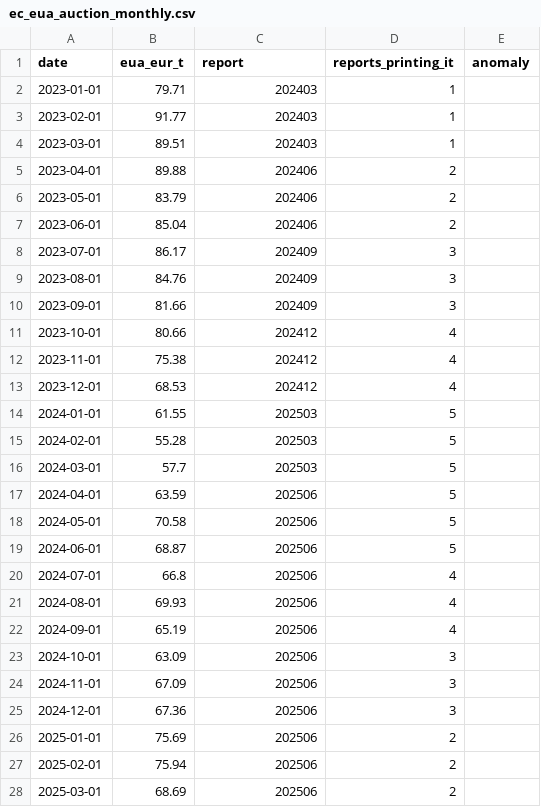
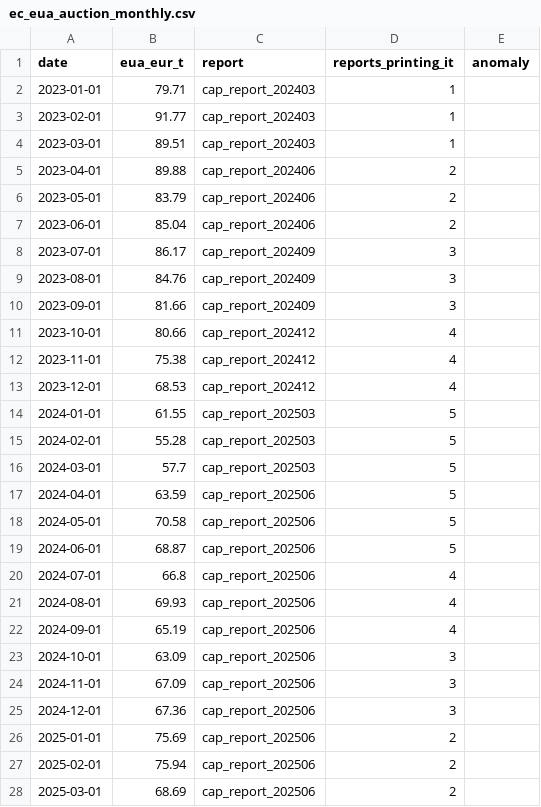
Before and after one commit to nathancouturier/jkm-ttf-arbitrage, a CSV file: data/cache/ec_eua_auction_monthly.csv, drawn as a sheet; only a part is shown; the diff covers the shown part only.

Commit message:
Name each EUA report by its file, so the column reads as text

```diff
--- a/data/cache/ec_eua_auction_monthly.csv
+++ b/data/cache/ec_eua_auction_monthly.csv
@@ -1,28 +1,28 @@
 date,eua_eur_t,report,reports_printing_it,anomaly
-2023-01-01,79.71,202403,1,
-2023-02-01,91.77,202403,1,
-2023-03-01,89.51,202403,1,
-2023-04-01,89.88,202406,2,
-2023-05-01,83.79,202406,2,
-2023-06-01,85.04,202406,2,
-2023-07-01,86.17,202409,3,
-2023-08-01,84.76,202409,3,
-2023-09-01,81.66,202409,3,
-2023-10-01,80.66,202412,4,
-2023-11-01,75.38,202412,4,
-2023-12-01,68.53,202412,4,
-2024-01-01,61.55,202503,5,
-2024-02-01,55.28,202503,5,
-2024-03-01,57.7,202503,5,
-2024-04-01,63.59,202506,5,
-2024-05-01,70.58,202506,5,
-2024-06-01,68.87,202506,5,
-2024-07-01,66.8,202506,4,
-2024-08-01,69.93,202506,4,
-2024-09-01,65.19,202506,4,
-2024-10-01,63.09,202506,3,
-2024-11-01,67.09,202506,3,
-2024-12-01,67.36,202506,3,
-2025-01-01,75.69,202506,2,
-2025-02-01,75.94,202506,2,
-2025-03-01,68.69,202506,2,
+2023-01-01,79.71,cap_report_202403,1,
+2023-02-01,91.77,cap_report_202403,1,
+2023-03-01,89.51,cap_report_202403,1,
+2023-04-01,89.88,cap_report_202406,2,
+2023-05-01,83.79,cap_report_202406,2,
+2023-06-01,85.04,cap_report_202406,2,
+2023-07-01,86.17,cap_report_202409,3,
+2023-08-01,84.76,cap_report_202409,3,
+2023-09-01,81.66,cap_report_202409,3,
+2023-10-01,80.66,cap_report_202412,4,
+2023-11-01,75.38,cap_report_202412,4,
+2023-12-01,68.53,cap_report_202412,4,
+2024-01-01,61.55,cap_report_202503,5,
+2024-02-01,55.28,cap_report_202503,5,
+2024-03-01,57.7,cap_report_202503,5,
+2024-04-01,63.59,cap_report_202506,5,
+2024-05-01,70.58,cap_report_202506,5,
+2024-06-01,68.87,cap_report_202506,5,
+2024-07-01,66.8,cap_report_202506,4,
+2024-08-01,69.93,cap_report_202506,4,
+2024-09-01,65.19,cap_report_202506,4,
+2024-10-01,63.09,cap_report_202506,3,
+2024-11-01,67.09,cap_report_202506,3,
+2024-12-01,67.36,cap_report_202506,3,
+2025-01-01,75.69,cap_report_202506,2,
+2025-02-01,75.94,cap_report_202506,2,
+2025-03-01,68.69,cap_report_202506,2,
```
Also changed, not shown: 3 edited cells elsewhere in this file, 3 other files.
